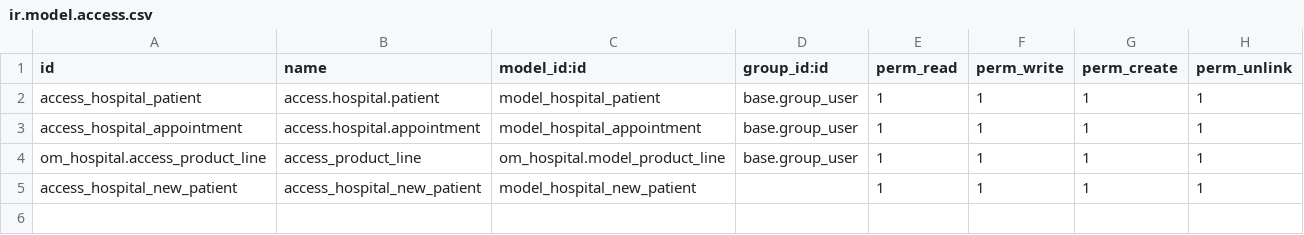
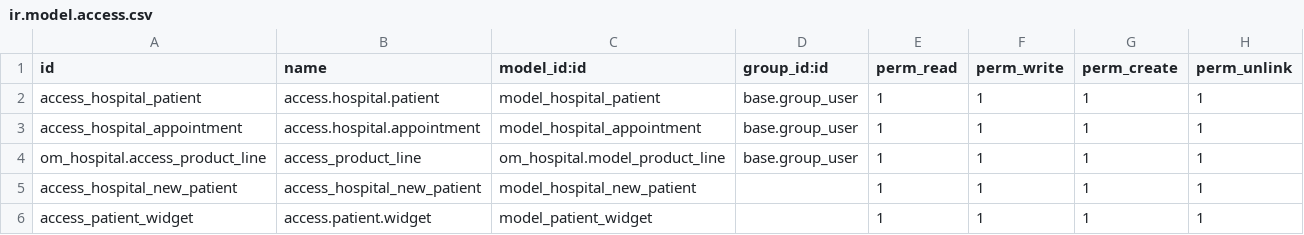
Before and after one commit to um-shuhaib/custom_modules, a CSV file: om_hospital/security/ir.model.access.csv, drawn as a sheet; the diff names each change by its address in the sheet, - before the commit and + after, or states it on an @@ line.

Commit message:
new widgets fields femiliarised, and started sequence

```diff
--- a/om_hospital/security/ir.model.access.csv
+++ b/om_hospital/security/ir.model.access.csv
+row 6: access_patient_widget | access.patient.widget | model_patient_widget |  | 1 | 1 | 1 | 1
```
Also changed, not shown: 9 other files.
